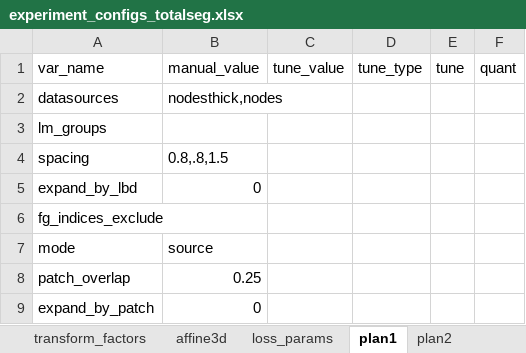
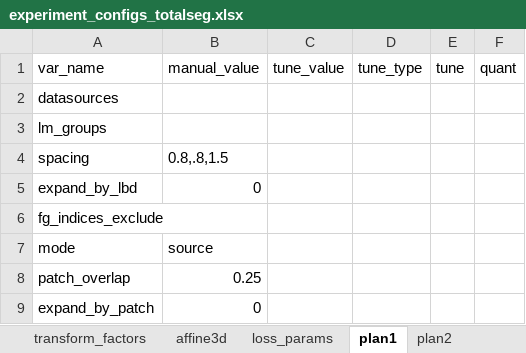
Before and after one commit to drusmanbashir/fran, an Excel workbook: configurations/experiment_configs_totalseg.xlsx, sheet plan1, drawn as a sheet; values as stored, in another font and other column widths than the file's, no borders; the diff names each change by its address in the sheet, - before the commit and + after, or states it on an @@ line.

```diff
--- a/configurations/experiment_configs_totalseg.xlsx (sheet plan1)
+++ b/configurations/experiment_configs_totalseg.xlsx (sheet plan1)
-B2: nodesthick,nodes
+B2: (empty)
```
Also changed, not shown: sheet plan2, 34 other files.
